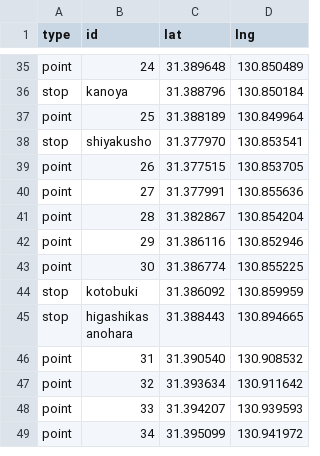
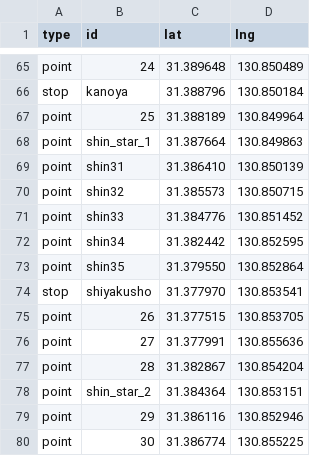
Before and after one commit to saikazakiyuen/bus-location-system-KANOYA, a CSV file: route_101.csv, drawn as a sheet; only a part is shown, gaps mark what is left out; the shorter side is filled out with more unchanged rows; the diff covers the shown part only; the diff names each change by its address in the sheet, - before the commit and + after, or states it on an @@ line.

```diff
--- a/route_101.csv
+++ b/route_101.csv
+row 68: point | shin_star_1 | 31.387664 | 130.849863
+row 69: point | shin31 | 31.386410 | 130.850139
+row 70: point | shin32 | 31.385573 | 130.850715
+row 71: point | shin33 | 31.384776 | 130.851452
+row 72: point | shin34 | 31.382442 | 130.852595
+row 73: point | shin35 | 31.379550 | 130.852864
+row 78: point | shin_star_2 | 31.384364 | 130.853151
```
Also changed, not shown: 30 added rows and 2 edited cells elsewhere in this file.
